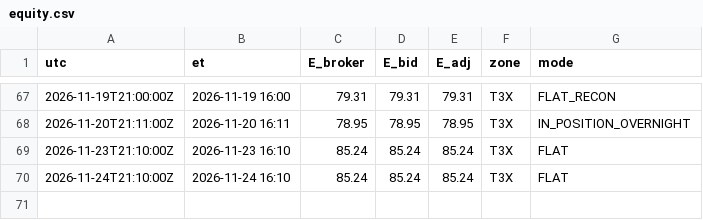
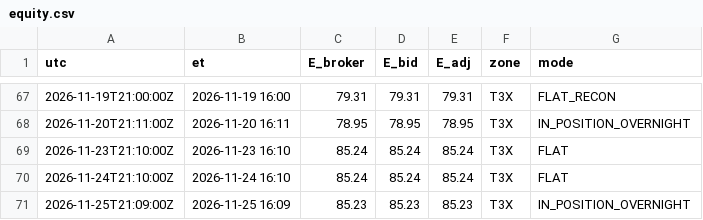
Before and after one commit to mfa8/test-trading, a CSV file: trader/equity.csv, drawn as a sheet; only a part is shown, gaps mark what is left out.

```diff
--- a/trader/equity.csv
+++ b/trader/equity.csv
@@ -70 +70,2 @@ utc,et,E_broker,E_bid,E_adj,zone,mode
 2026-11-24T21:10:00Z,2026-11-24 16:10,85.24,85.24,85.24,T3X,FLAT
+2026-11-25T21:09:00Z,2026-11-25 16:09,85.23,85.23,85.23,T3X,IN_POSITION_OVERNIGHT
```
Also changed, not shown: 4 other files.
